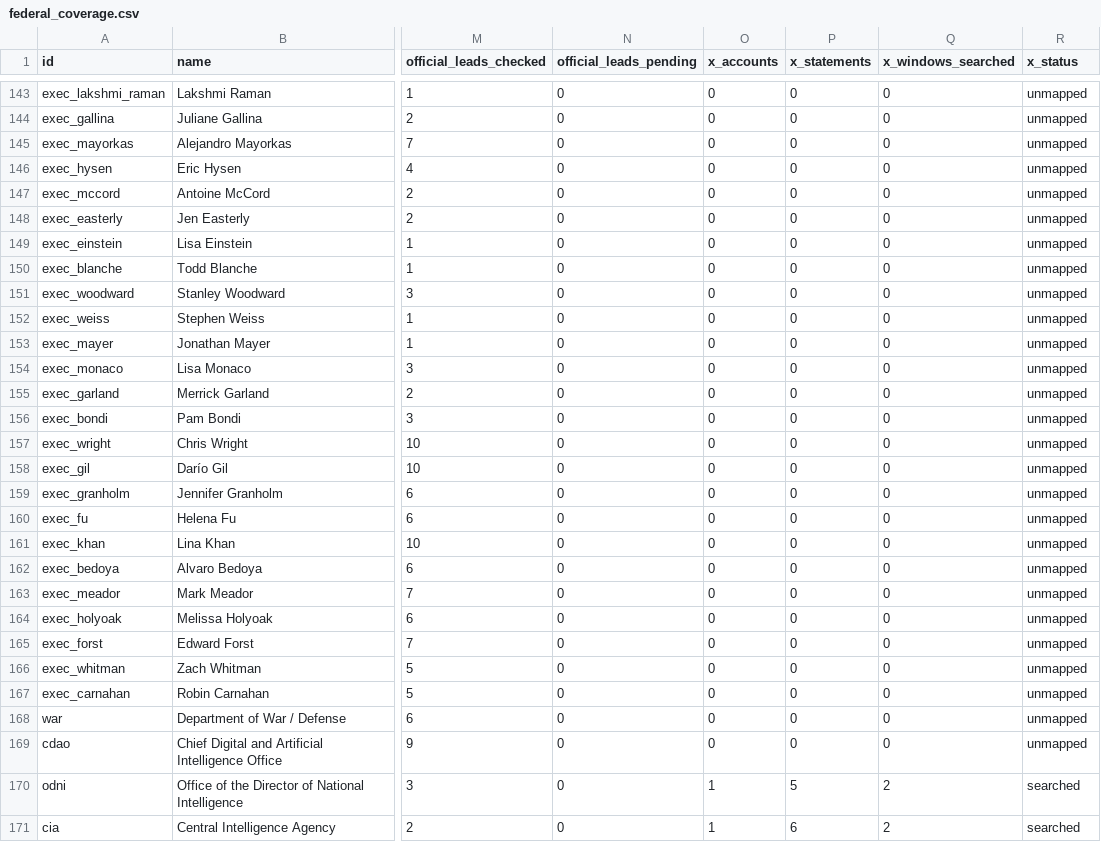
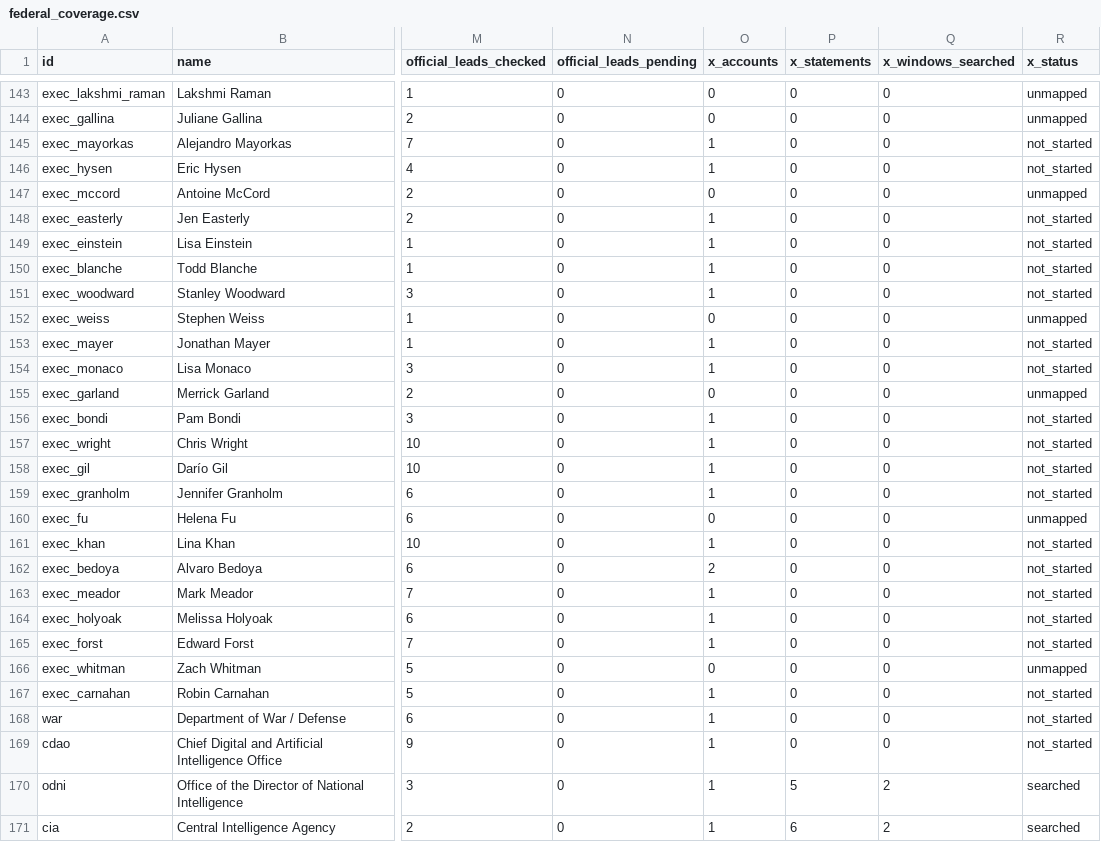
Before and after one commit to harshul-basava/what-washington-says-about-ai, a CSV file: site/data/federal_coverage.csv, drawn as a sheet; only a part is shown, gaps mark what is left out; the diff covers the shown part only; the diff names each change by its address in the sheet, - before the commit and + after, or states it on an @@ line.

Commit message:
Expand sourced federal X accounts and daily coverage

```diff
--- a/site/data/federal_coverage.csv
+++ b/site/data/federal_coverage.csv
-O145:O146 (x_accounts): 0
+O145:O146 (x_accounts): 1
-R145:R146 (x_status): unmapped
+R145:R146 (x_status): not_started
-O148:O151 (x_accounts): 0
+O148:O151 (x_accounts): 1
-R148:R151 (x_status): unmapped
+R148:R151 (x_status): not_started
-O153:O154 (x_accounts): 0
+O153:O154 (x_accounts): 1
-R153:R154 (x_status): unmapped
+R153:R154 (x_status): not_started
-O156:O159 (x_accounts): 0
+O156:O159 (x_accounts): 1
-R156:R159 (x_status): unmapped
+R156:R159 (x_status): not_started
-O161 (x_accounts): 0
+O161 (x_accounts): 1
-R161:R165 (x_status): unmapped
+R161:R165 (x_status): not_started
-O162 (x_accounts): 0
+O162 (x_accounts): 2
-O163:O165 (x_accounts): 0
+O163:O165 (x_accounts): 1
-O167:O169 (x_accounts): 0
+O167:O169 (x_accounts): 1
-R167:R169 (x_status): unmapped
+R167:R169 (x_status): not_started
```
Also changed, not shown: 102 edited cells elsewhere in this file, 15 other files.
